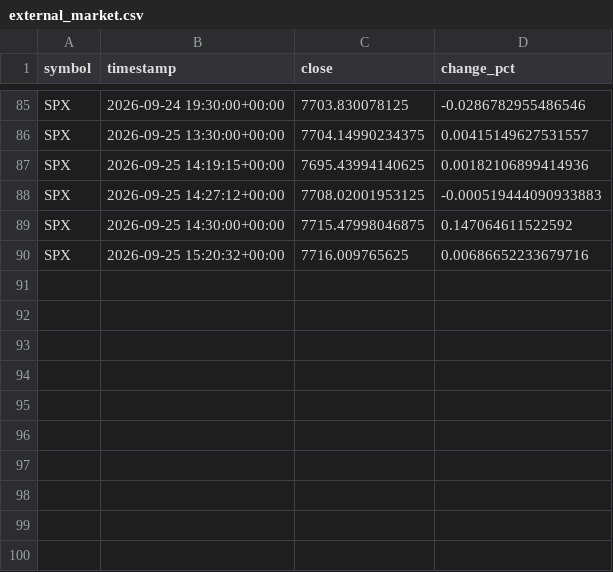
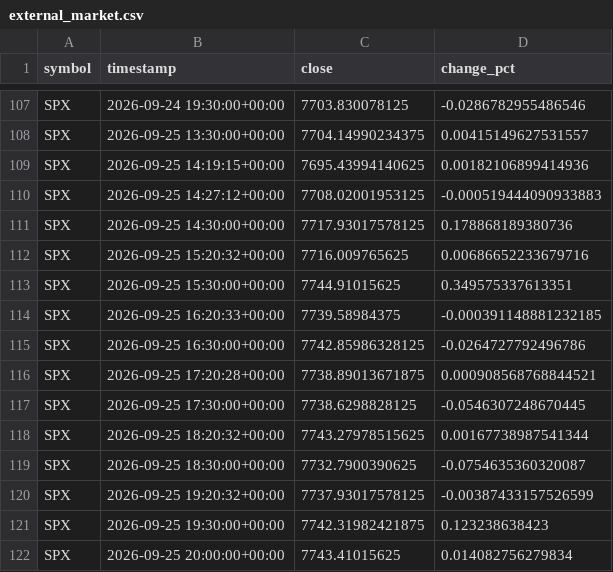
Before and after one commit to nitroIm/argus-core, a CSV file: crypto/learn/export/external_market.csv, drawn as a sheet; only a part is shown, gaps mark what is left out; the diff covers the shown part only.

```diff
--- a/crypto/learn/export/external_market.csv
+++ b/crypto/learn/export/external_market.csv
@@ -88,3 +110,13 @@ SPX,2026-09-25 14:19:15+00:00,7695.43994140625,0.00182106899414936
 SPX,2026-09-25 14:27:12+00:00,7708.02001953125,-0.000519444090933883
-SPX,2026-09-25 14:30:00+00:00,7715.47998046875,0.147064611522592
+SPX,2026-09-25 14:30:00+00:00,7717.93017578125,0.178868189380736
 SPX,2026-09-25 15:20:32+00:00,7716.009765625,0.00686652233679716
+SPX,2026-09-25 15:30:00+00:00,7744.91015625,0.349575337613351
+SPX,2026-09-25 16:20:33+00:00,7739.58984375,-0.000391148881232185
+SPX,2026-09-25 16:30:00+00:00,7742.85986328125,-0.0264727792496786
+SPX,2026-09-25 17:20:28+00:00,7738.89013671875,0.000908568768844521
+SPX,2026-09-25 17:30:00+00:00,7738.6298828125,-0.0546307248670445
+SPX,2026-09-25 18:20:32+00:00,7743.27978515625,0.00167738987541344
+SPX,2026-09-25 18:30:00+00:00,7732.7900390625,-0.0754635360320087
+SPX,2026-09-25 19:20:32+00:00,7737.93017578125,-0.00387433157526599
+SPX,2026-09-25 19:30:00+00:00,7742.31982421875,0.123238638423
+SPX,2026-09-25 20:00:00+00:00,7743.41015625,0.014082756279834
```
Also changed, not shown: 22 added rows and 4 edited cells elsewhere in this file, crypto/learn/export/features_hourly.csv, 7 other files.
